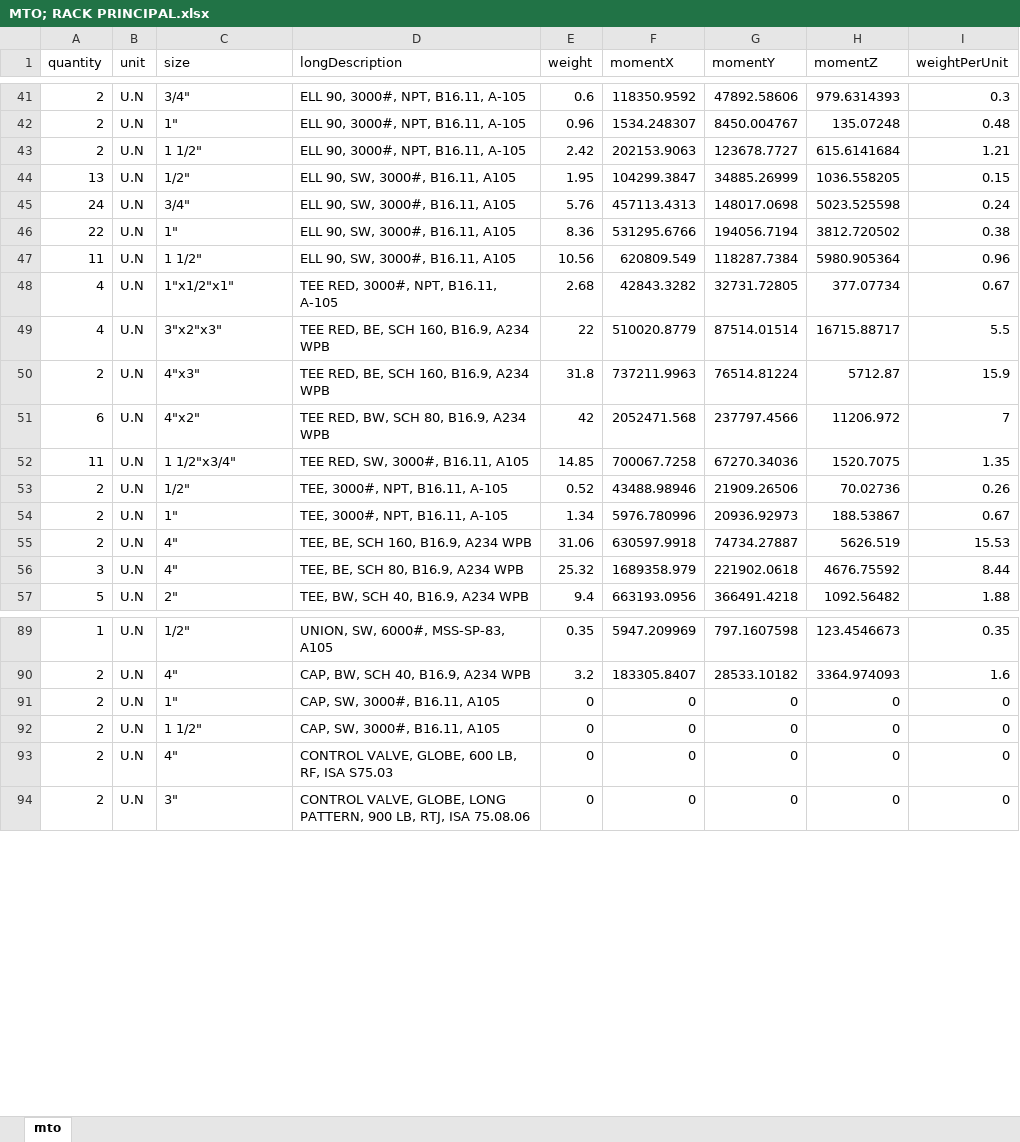
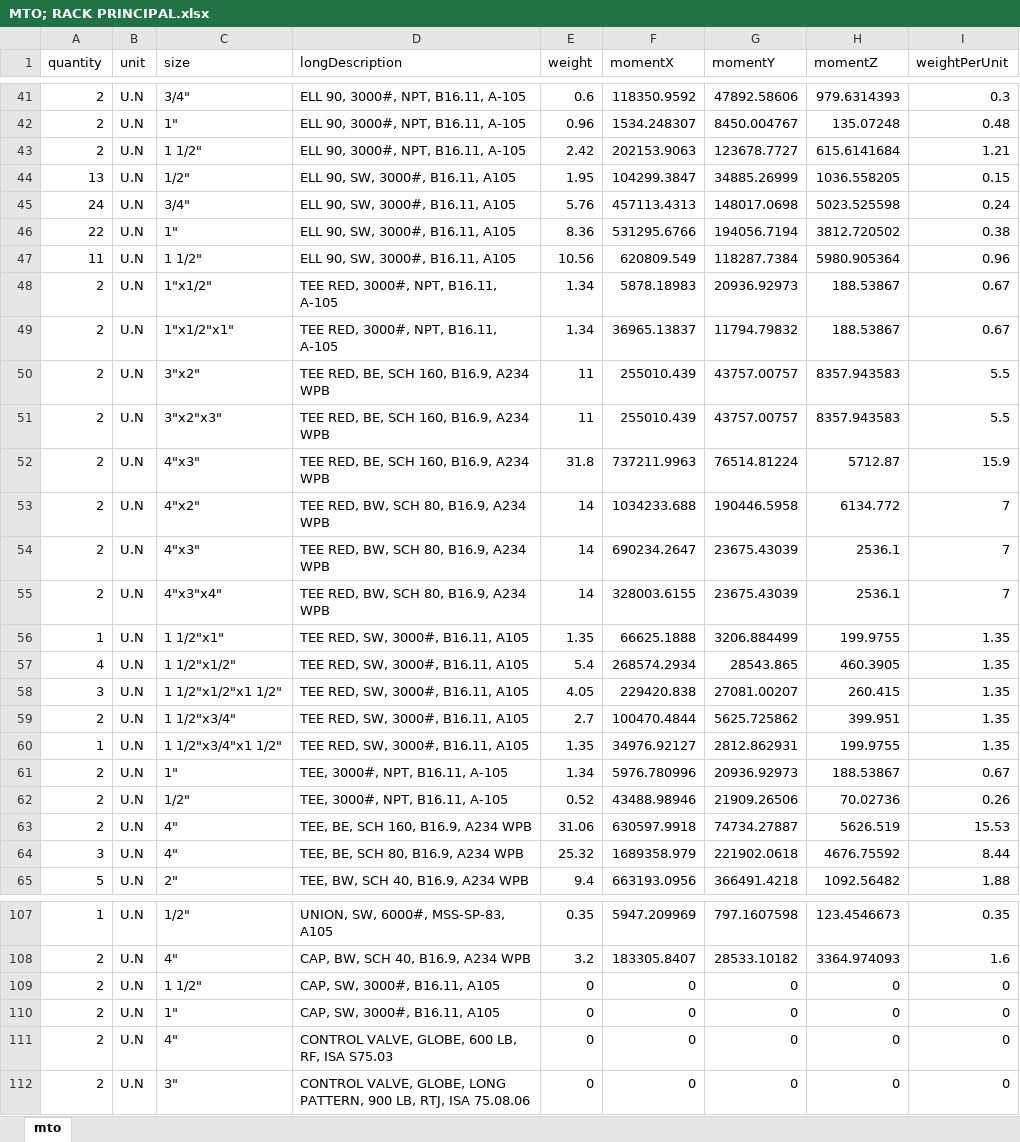
Before and after one commit to cdvalenzuelas/mto-master, an Excel workbook: MTO; RACK PRINCIPAL.xlsx, sheet mto, drawn as a sheet; only a part is shown, gaps mark what is left out; values as stored, in another font and other column widths than the file's, no borders; removed rows and columns are numbered as before the commit, all else as after; the diff covers the shown part only; the diff names each change by its address in the sheet, - before the commit and + after, or states it on an @@ line.

```diff
--- a/MTO; RACK PRINCIPAL.xlsx (sheet mto)
+++ b/MTO; RACK PRINCIPAL.xlsx (sheet mto)
-row 48: 4 | U.N | 1"x1/2"x1" | TEE RED, 3000#, NPT, B16.11, A-105 | 2.68 | 42843.3282 | 32731.72805 | 377.07734 | 0.67
-row 49: 4 | U.N | 3"x2"x3" | TEE RED, BE, SCH 160, B16.9, A234 WPB | 22 | 510020.8779 | 87514.01514 | 16715.88717 | 5.5
+row 48: 2 | U.N | 1"x1/2" | TEE RED, 3000#, NPT, B16.11, A-105 | 1.34 | 5878.18983 | 20936.92973 | 188.53867 | 0.67
+row 49: 2 | U.N | 1"x1/2"x1" | TEE RED, 3000#, NPT, B16.11, A-105 | 1.34 | 36965.13837 | 11794.79832 | 188.53867 | 0.67
+row 50: 2 | U.N | 3"x2" | TEE RED, BE, SCH 160, B16.9, A234 WPB | 11 | 255010.439 | 43757.00757 | 8357.943583 | 5.5
+row 51: 2 | U.N | 3"x2"x3" | TEE RED, BE, SCH 160, B16.9, A234 WPB | 11 | 255010.439 | 43757.00757 | 8357.943583 | 5.5
-row 51: 6 | U.N | 4"x2" | TEE RED, BW, SCH 80, B16.9, A234 WPB | 42 | 2052471.568 | 237797.4566 | 11206.972 | 7
-row 52: 11 | U.N | 1 1/2"x3/4" | TEE RED, SW, 3000#, B16.11, A105 | 14.85 | 700067.7258 | 67270.34036 | 1520.7075 | 1.35
+row 53: 2 | U.N | 4"x2" | TEE RED, BW, SCH 80, B16.9, A234 WPB | 14 | 1034233.688 | 190446.5958 | 6134.772 | 7
+row 54: 2 | U.N | 4"x3" | TEE RED, BW, SCH 80, B16.9, A234 WPB | 14 | 690234.2647 | 23675.43039 | 2536.1 | 7
+row 55: 2 | U.N | 4"x3"x4" | TEE RED, BW, SCH 80, B16.9, A234 WPB | 14 | 328003.6155 | 23675.43039 | 2536.1 | 7
+row 56: 1 | U.N | 1 1/2"x1" | TEE RED, SW, 3000#, B16.11, A105 | 1.35 | 66625.1888 | 3206.884499 | 199.9755 | 1.35
+row 57: 4 | U.N | 1 1/2"x1/2" | TEE RED, SW, 3000#, B16.11, A105 | 5.4 | 268574.2934 | 28543.865 | 460.3905 | 1.35
+row 58: 3 | U.N | 1 1/2"x1/2"x1 1/2" | TEE RED, SW, 3000#, B16.11, A105 | 4.05 | 229420.838 | 27081.00207 | 260.415 | 1.35
+row 59: 2 | U.N | 1 1/2"x3/4" | TEE RED, SW, 3000#, B16.11, A105 | 2.7 | 100470.4844 | 5625.725862 | 399.951 | 1.35
+row 60: 1 | U.N | 1 1/2"x3/4"x1 1/2" | TEE RED, SW, 3000#, B16.11, A105 | 1.35 | 34976.92127 | 2812.862931 | 199.9755 | 1.35
@@ row 54 moved to row 61: 2 @@
@@ row 92 moved to row 109: 2 @@
```
Also changed, not shown: 18 added rows, 7 removed rows, 6 moved rows and 7 edited cells elsewhere in this sheet, MECHANICAL QUANTITY.xlsx, MTO.xlsx, 7 other files.
